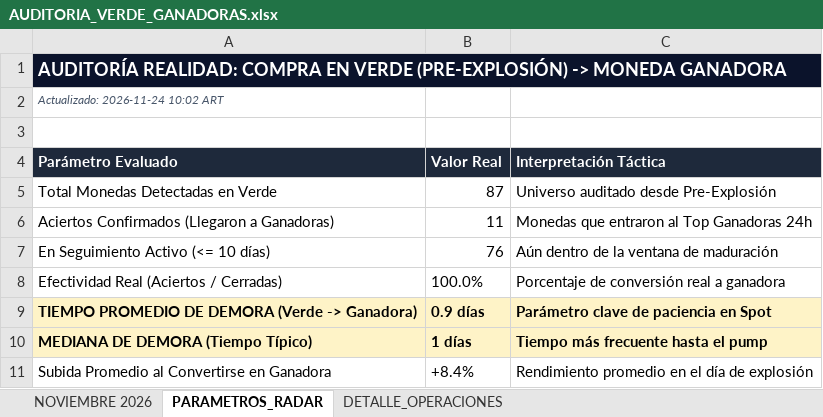
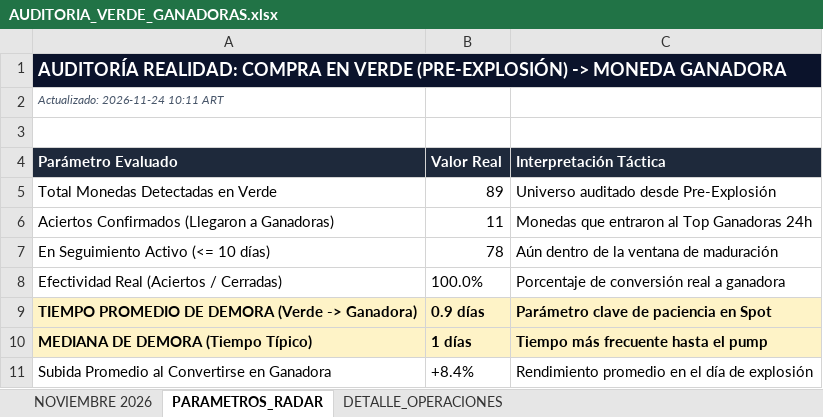
Before and after one commit to kjanoto-coder/panel-cripto, an Excel workbook: AUDITORIA_VERDE_GANADORAS.xlsx, sheet PARAMETROS_RADAR, drawn as a sheet; values as stored, in another font and other column widths than the file's, no borders; the diff names each change by its address in the sheet, - before the commit and + after, or states it on an @@ line.

```diff
--- a/AUDITORIA_VERDE_GANADORAS.xlsx (sheet PARAMETROS_RADAR)
+++ b/AUDITORIA_VERDE_GANADORAS.xlsx (sheet PARAMETROS_RADAR)
-A2 (Parámetro Evaluado): Actualizado: 2026-11-24 10:02 ART
+A2 (Parámetro Evaluado): Actualizado: 2026-11-24 10:11 ART
-B5 (Valor Real): 87
+B5 (Valor Real): 89
-B7 (Valor Real): 76
+B7 (Valor Real): 78
```
Also changed, not shown: sheet DETALLE_OPERACIONES, sheet NOVIEMBRE 2026, 1 other file.
